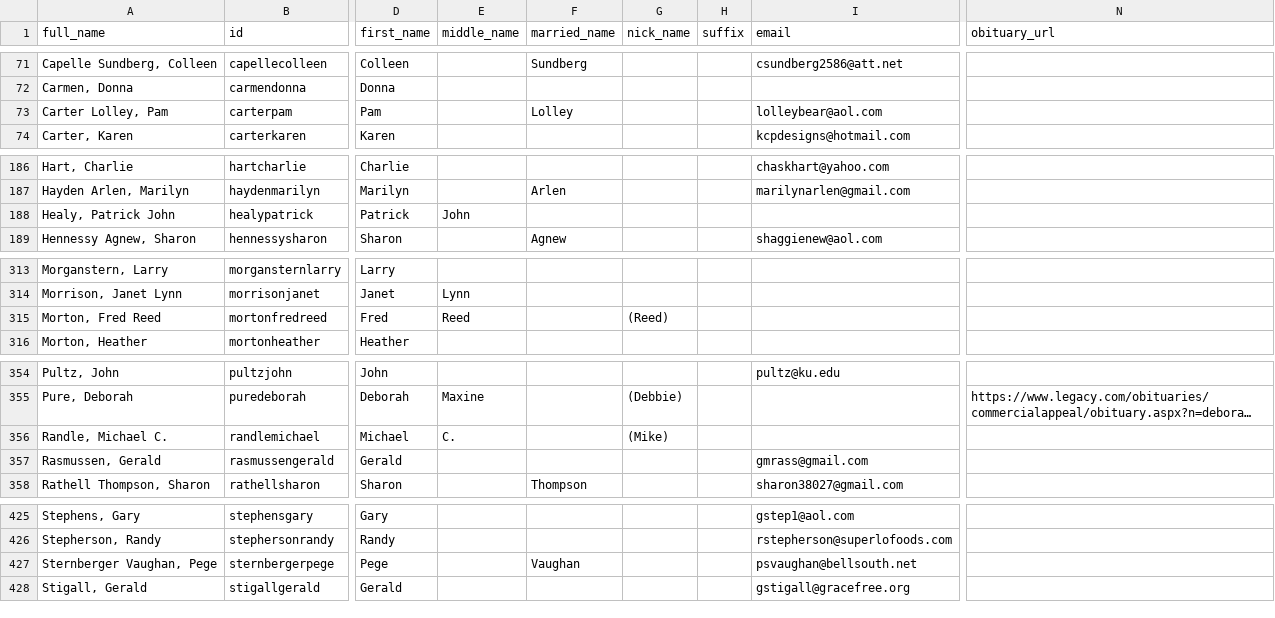
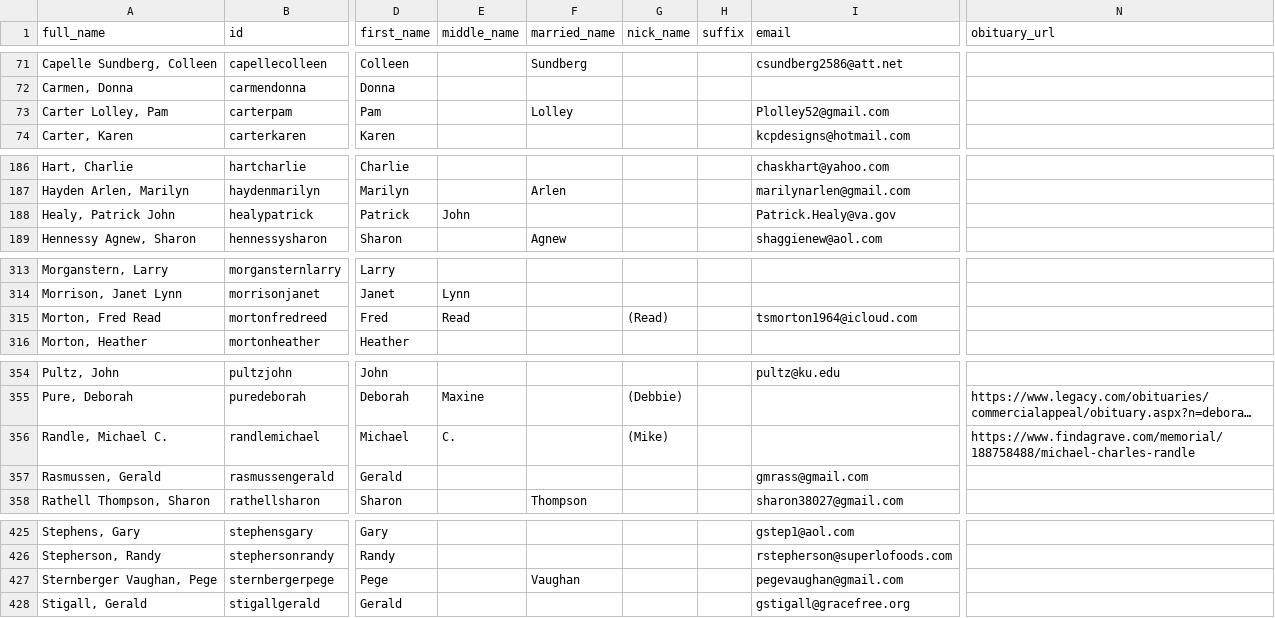
Before and after one commit to johnmparkinson/whs70, a CSV file: src/data/people.csv, drawn as a sheet; only a part is shown, gaps mark what is left out; long unchanged cells end in …; the diff names each change by its address in the sheet, - before the commit and + after, or states it on an @@ line.

```diff
--- a/src/data/people.csv
+++ b/src/data/people.csv
-I73 (email): lolleybear@aol.com
+I73 (email): Plolley52@gmail.com
-I188 (email): (empty)
+I188 (email): Patrick.Healy@va.gov
-A315 (full_name): Morton, Fred Reed
+A315 (full_name): Morton, Fred Read
-E315 (middle_name): Reed
+E315 (middle_name): Read
-G315 (nick_name): (Reed)
+G315 (nick_name): (Read)
-I315 (email): (empty)
+I315 (email): tsmorton1964@icloud.com
-N356 (obituary_url): (empty)
+N356 (obituary_url): https://www.findagrave.com/memorial/188758488/michael-charles-randle
-I427 (email): psvaughan@bellsouth.net
+I427 (email): pegevaughan@gmail.com
```
Also changed, not shown: 1 other file.
